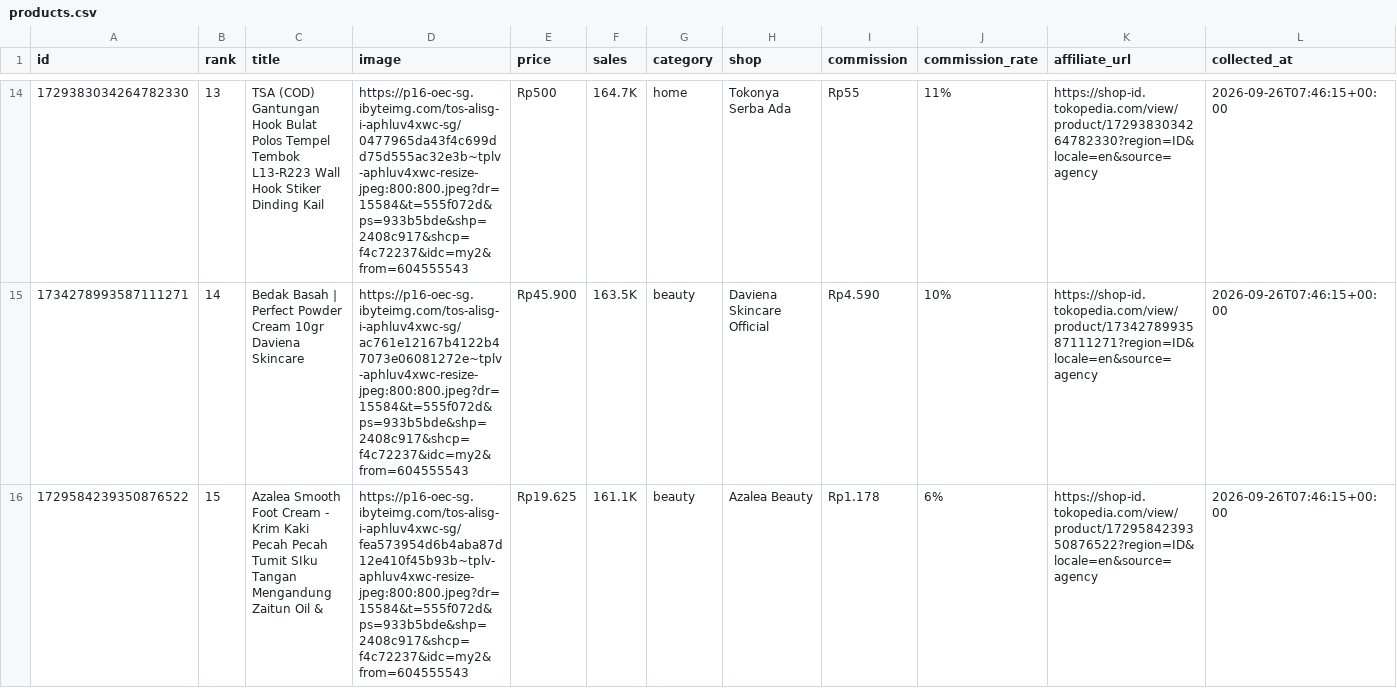
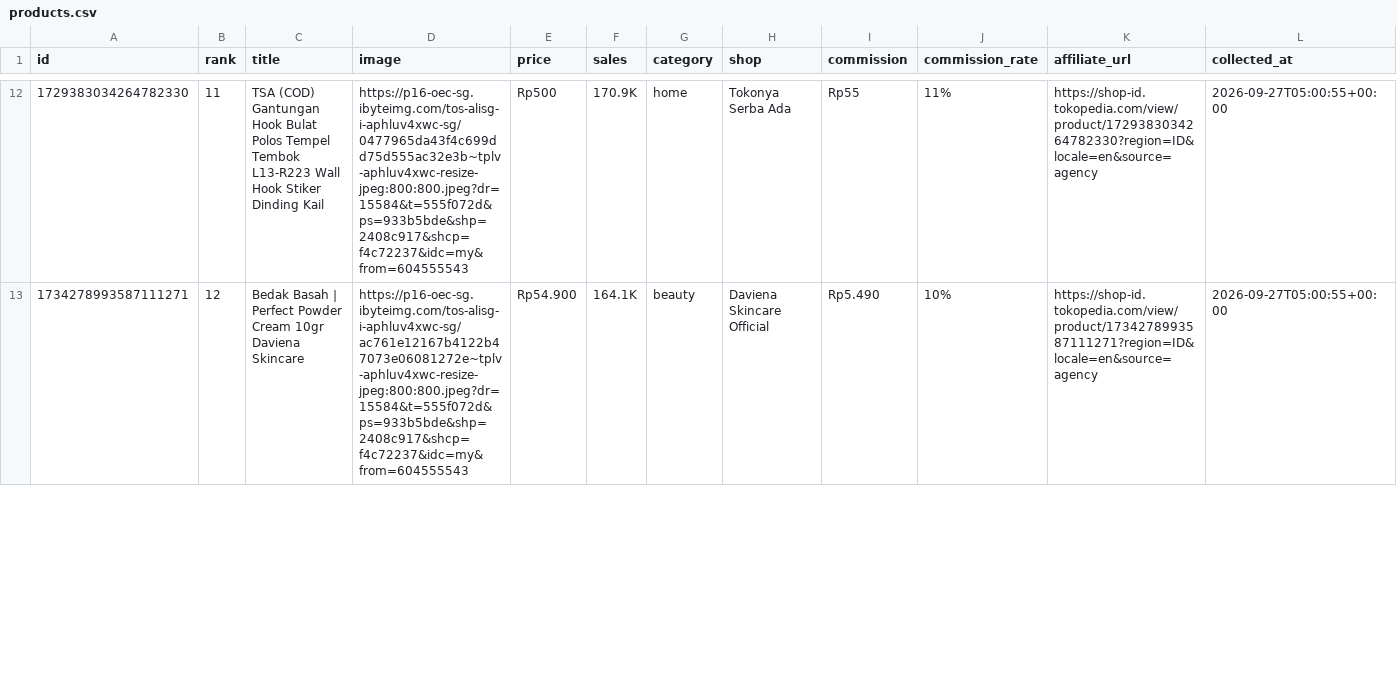
Before and after one commit to junuee-ctrl/lagitren, a CSV file: collector/products.csv, drawn as a sheet; only a part is shown, gaps mark what is left out; the diff covers the shown part only.

```diff
--- a/collector/products.csv
+++ b/collector/products.csv
@@ -14,3 +12,2 @@ id,rank,title,image,price,sales,category,shop,commission,commission_rate,affilia
-1729383034264782330,13,TSA (COD) Gantungan Hook Bulat Polos Tempel Tembok L13-R223 Wall Hook Stiker Dinding Kail,https://p16-oec-sg.ibyteimg.com/tos-alisg-i-aphluv4xwc-sg/0477965da43f4c699dd75d555ac32e3b~tplv-aphluv4xwc-resize-jpeg:800:800.jpeg?dr=15584&t=555f072d&ps=933b5bde&shp=2408c917&shcp=f4c72237&idc=my2&from=604555543,Rp500,164.7K,home,Tokonya Serba Ada,Rp55,11%,https://shop-id.tokopedia.com/view/product/1729383034264782330?region=ID&locale=en&source=agency,2026-09-26T07:46:15+00:00
-1734278993587111271,14,Bedak Basah | Perfect Powder Cream 10gr Daviena Skincare,https://p16-oec-sg.ibyteimg.com/tos-alisg-i-aphluv4xwc-sg/ac761e12167b4122b47073e06081272e~tplv-aphluv4xwc-resize-jpeg:800:800.jpeg?dr=15584&t=555f072d&ps=933b5bde&shp=2408c917&shcp=f4c72237&idc=my2&from=604555543,Rp45.900,163.5K,beauty,Daviena Skincare Official,Rp4.590,10%,https://shop-id.tokopedia.com/view/product/1734278993587111271?region=ID&locale=en&source=agency,2026-09-26T07:46:15+00:00
-1729584239350876522,15,Azalea Smooth Foot Cream - Krim Kaki Pecah Pecah Tumit SIku Tangan Mengandung Zaitun Oil &,https://p16-oec-sg.ibyteimg.com/tos-alisg-i-aphluv4xwc-sg/fea573954d6b4aba87d12e410f45b93b~tplv-aphluv4xwc-resize-jpeg:800:800.jpeg?dr=15584&t=555f072d&ps=933b5bde&shp=2408c917&shcp=f4c72237&idc=my2&from=604555543,Rp19.625,161.1K,beauty,Azalea Beauty,Rp1.178,6%,https://shop-id.tokopedia.com/view/product/1729584239350876522?region=ID&locale=en&source=agency,2026-09-26T07:46:15+00:00
+1729383034264782330,11,TSA (COD) Gantungan Hook Bulat Polos Tempel Tembok L13-R223 Wall Hook Stiker Dinding Kail,https://p16-oec-sg.ibyteimg.com/tos-alisg-i-aphluv4xwc-sg/0477965da43f4c699dd75d555ac32e3b~tplv-aphluv4xwc-resize-jpeg:800:800.jpeg?dr=15584&t=555f072d&ps=933b5bde&shp=2408c917&shcp=f4c72237&idc=my&from=604555543,Rp500,170.9K,home,Tokonya Serba Ada,Rp55,11%,https://shop-id.tokopedia.com/view/product/1729383034264782330?region=ID&locale=en&source=agency,2026-09-27T05:00:55+00:00
+1734278993587111271,12,Bedak Basah | Perfect Powder Cream 10gr Daviena Skincare,https://p16-oec-sg.ibyteimg.com/tos-alisg-i-aphluv4xwc-sg/ac761e12167b4122b47073e06081272e~tplv-aphluv4xwc-resize-jpeg:800:800.jpeg?dr=15584&t=555f072d&ps=933b5bde&shp=2408c917&shcp=f4c72237&idc=my&from=604555543,Rp54.900,164.1K,beauty,Daviena Skincare Official,Rp5.490,10%,https://shop-id.tokopedia.com/view/product/1734278993587111271?region=ID&locale=en&source=agency,2026-09-27T05:00:55+00:00
```
Also changed, not shown: 6 added rows, 4 removed rows and 43 edited cells elsewhere in this file.
